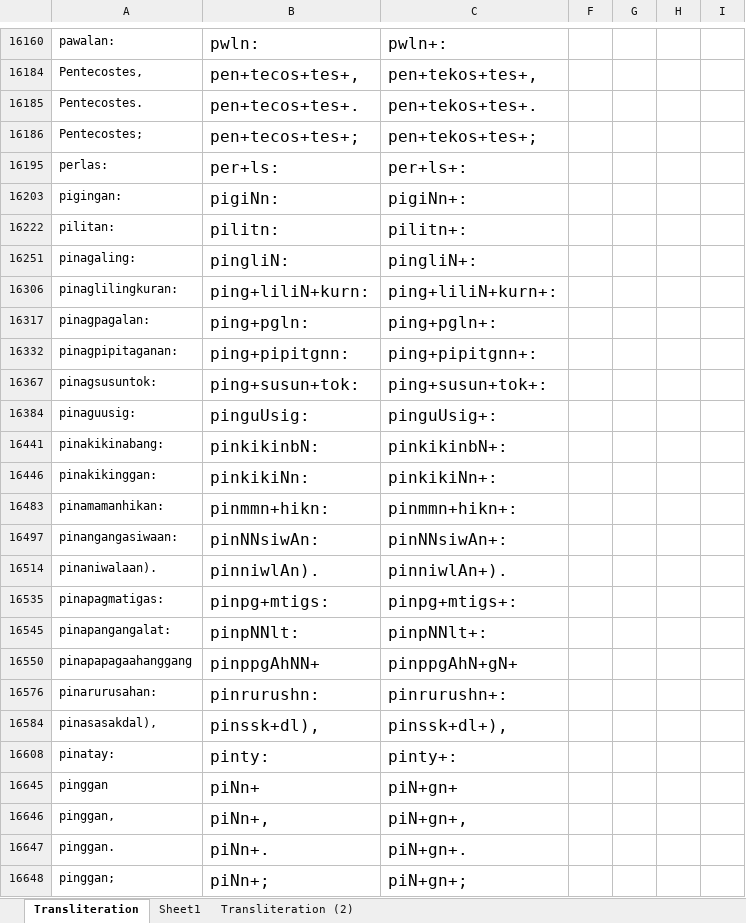
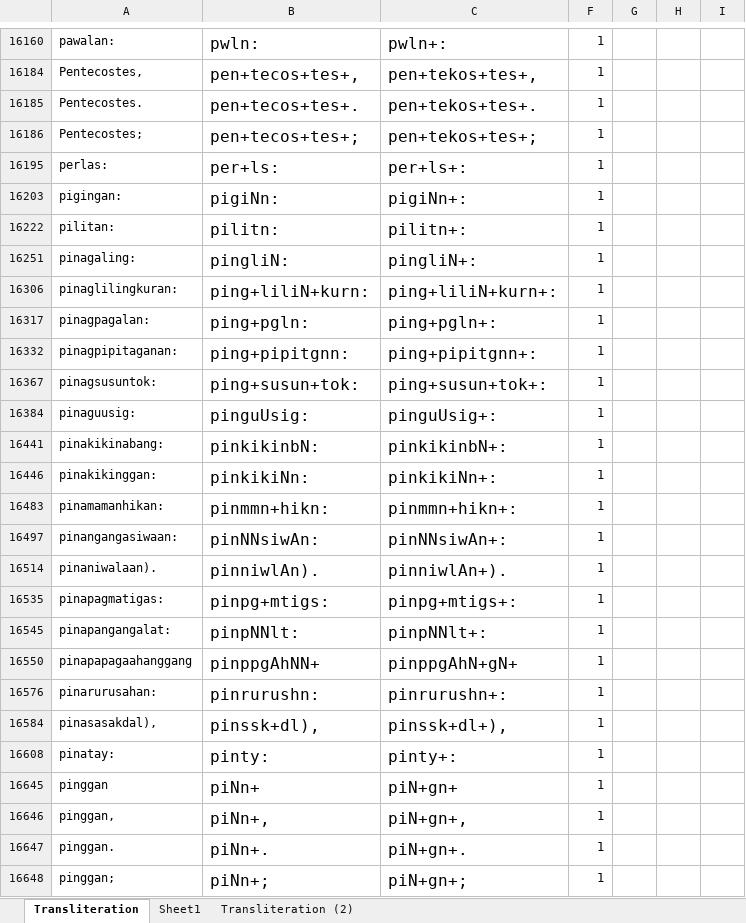
Before and after one commit to cmckinney-59/the-baybayin-project, an Excel workbook: src/wip/The New Testament/BagongTipan-git.xlsx, sheet Transliteration, drawn as a sheet; only a part is shown, gaps mark what is left out; values as stored, in another font and other column widths than the file's, no borders; the diff covers the shown part only; the diff names each change by its address in the sheet, - before the commit and + after, or states it on an @@ line.

```diff
--- a/src/wip/The New Testament/BagongTipan-git.xlsx (sheet Transliteration)
+++ b/src/wip/The New Testament/BagongTipan-git.xlsx (sheet Transliteration)
-F16160: (empty)
+F16160: 1
-F16184:F16186: (empty)
+F16184:F16186: 1
-F16195: (empty)
+F16195: 1
-F16203: (empty)
+F16203: 1
-F16222: (empty)
+F16222: 1
-F16251: (empty)
+F16251: 1
-F16306: (empty)
+F16306: 1
-F16317: (empty)
+F16317: 1
-F16332: (empty)
+F16332: 1
-F16367: (empty)
+F16367: 1
-F16384: (empty)
+F16384: 1
-F16441: (empty)
+F16441: 1
-F16446: (empty)
+F16446: 1
-F16483: (empty)
+F16483: 1
-F16497: (empty)
+F16497: 1
-F16514: (empty)
+F16514: 1
-F16535: (empty)
+F16535: 1
-F16545: (empty)
+F16545: 1
-F16550: (empty)
+F16550: 1
-F16576: (empty)
+F16576: 1
-F16584: (empty)
+F16584: 1
-F16608: (empty)
+F16608: 1
-F16645:F16648: (empty)
+F16645:F16648: 1
```
Also changed, not shown: 207 edited cells elsewhere in this sheet, sheet Sheet1, 1 other file.
